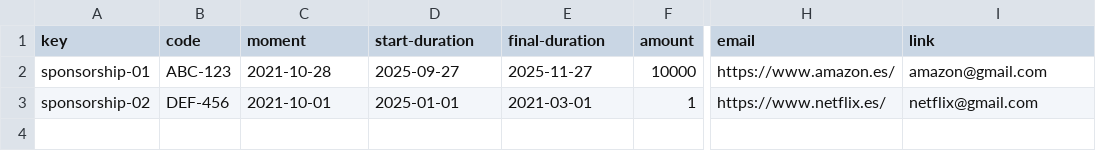
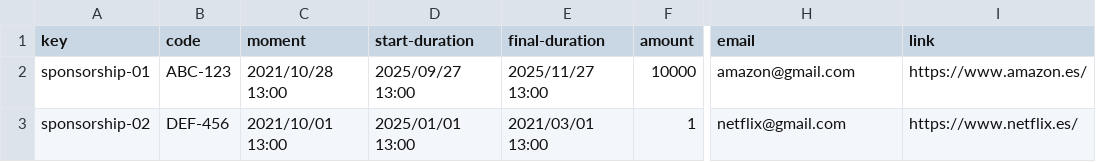
Before and after one commit to lucantdel/Acme-SF, a CSV file: src/main/webapp/WEB-INF/resources/sample-data/sponsorship.csv, drawn as a sheet; only a part is shown, gaps mark what is left out; the diff names each change by its address in the sheet, - before the commit and + after, or states it on an @@ line.

Commit message:
fix:samples 2

```diff
--- a/src/main/webapp/WEB-INF/resources/sample-data/sponsorship.csv
+++ b/src/main/webapp/WEB-INF/resources/sample-data/sponsorship.csv
-C2 (moment): 2021-10-28
+C2 (moment): 2021/10/28 13:00
-D2 (start-duration): 2025-09-27
+D2 (start-duration): 2025/09/27 13:00
-E2 (final-duration): 2025-11-27
+E2 (final-duration): 2025/11/27 13:00
-H2 (email): https://www.amazon.es/
+H2 (email): amazon@gmail.com
-I2 (link): amazon@gmail.com
+I2 (link): https://www.amazon.es/
-C3 (moment): 2021-10-01
+C3 (moment): 2021/10/01 13:00
-D3 (start-duration): 2025-01-01
+D3 (start-duration): 2025/01/01 13:00
-E3 (final-duration): 2021-03-01
+E3 (final-duration): 2021/03/01 13:00
-H3 (email): https://www.netflix.es/
+H3 (email): netflix@gmail.com
-I3 (link): netflix@gmail.com
+I3 (link): https://www.netflix.es/
```
Also changed, not shown: src/main/webapp/WEB-INF/resources/sample-data/invoice.csv, src/main/webapp/WEB-INF/resources/sample-data/notice.csv, 2 other files.
